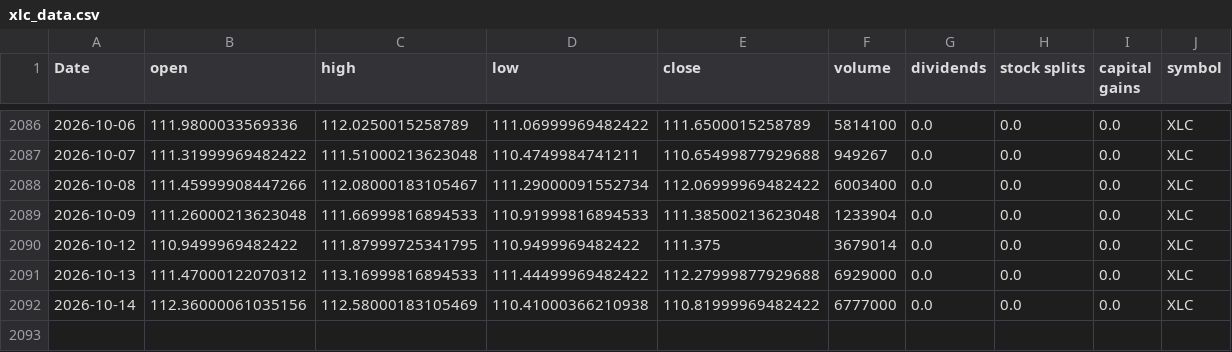
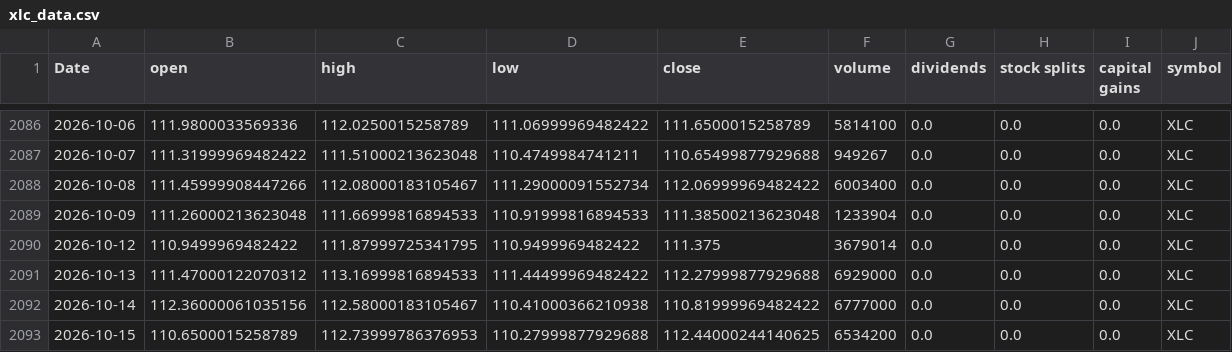
Before and after one commit to Akishai18/SignalM, a CSV file: data/sectors/xlc_data.csv, drawn as a sheet; only a part is shown, gaps mark what is left out.

```diff
--- a/data/sectors/xlc_data.csv
+++ b/data/sectors/xlc_data.csv
@@ -2091,2 +2091,3 @@ Date,open,high,low,close,volume,dividends,stock splits,capital gains,symbol
 2026-10-13,111.47000122070312,113.16999816894533,111.44499969482422,112.27999877929688,6929000,0.0,0.0,0.0,XLC
-2026-10-14,112.36000061035156,112.58000183105469,110.41000366210938,110.81999969482422,6777000,0.0,0.0,0.0,XLC
+2026-10-14,112.36000061035156,112.58000183105467,110.41000366210938,110.81999969482422,6777000,0.0,0.0,0.0,XLC
+2026-10-15,110.6500015258789,112.73999786376953,110.27999877929688,112.44000244140625,6534200,0.0,0.0,0.0,XLC
```
Also changed, not shown: data/sectors/xlb_data.csv, data/sectors/xlv_data.csv, 46 other files.
